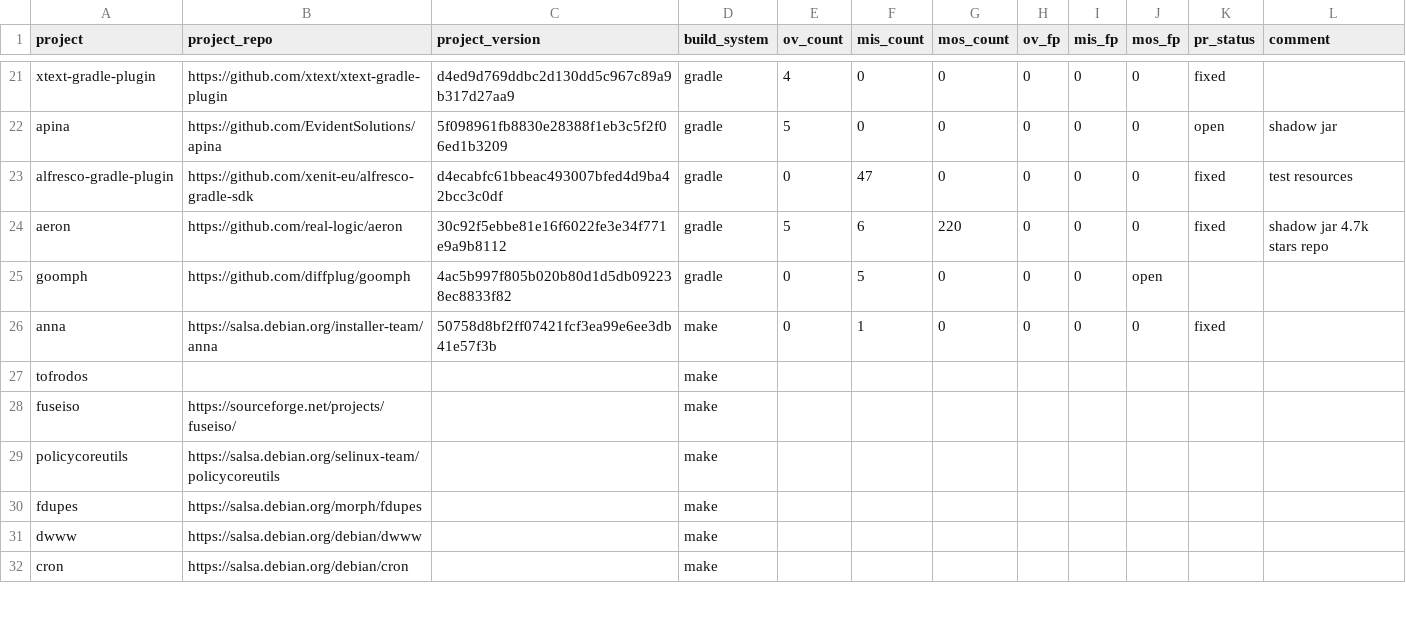
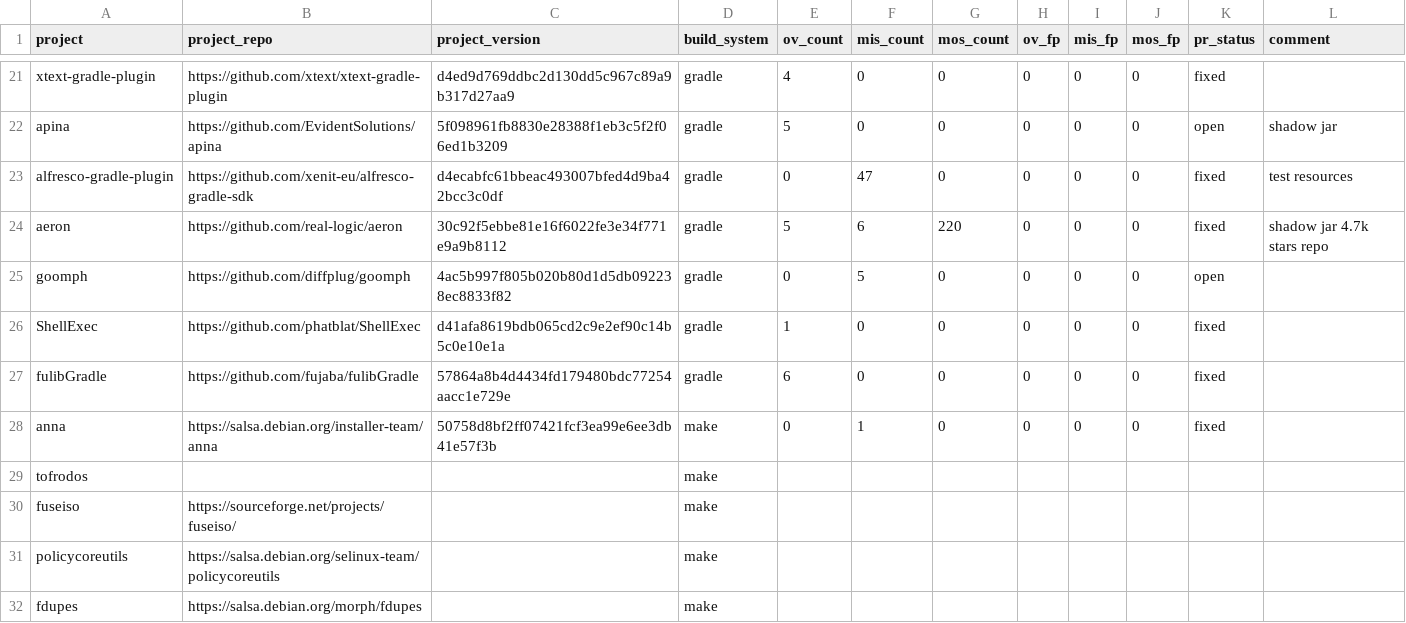
Before and after one commit to theosotr/fsracer, a CSV file: builds/fault-report.csv, drawn as a sheet; only a part is shown, gaps mark what is left out; the shorter side is filled out with more unchanged rows.

Commit message:
Add new accepted fixes

```diff
--- a/builds/fault-report.csv
+++ b/builds/fault-report.csv
@@ -24,3 +24,5 @@ alfresco-gradle-plugin,https://github.com/xenit-eu/alfresco-gradle-sdk,d4ecabfc6
 aeron,https://github.com/real-logic/aeron,30c92f5ebbe81e16f6022fe3e34f771e9a9b8112,gradle,5,6,220,0,0,0,fixed,shadow jar 4.7k stars repo
-goomph,https://github.com/diffplug/goomph,4ac5b997f805b020b80d1d5db092238ec8833f82,gradle,0,5,0,0,0,open,
+goomph,https://github.com/diffplug/goomph,4ac5b997f805b020b80d1d5db092238ec8833f82,gradle,0,5,0,0,0,0,open,
+ShellExec,https://github.com/phatblat/ShellExec,d41afa8619bdb065cd2c9e2ef90c14b5c0e10e1a,gradle,1,0,0,0,0,0,fixed,
+fulibGradle,https://github.com/fujaba/fulibGradle,57864a8b4d4434fd179480bdc77254aacc1e729e,gradle,6,0,0,0,0,0,fixed,
 anna,https://salsa.debian.org/installer-team/anna,50758d8bf2ff07421fcf3ea99e6ee3db41e57f3b,make,0,1,0,0,0,0,fixed,
```
